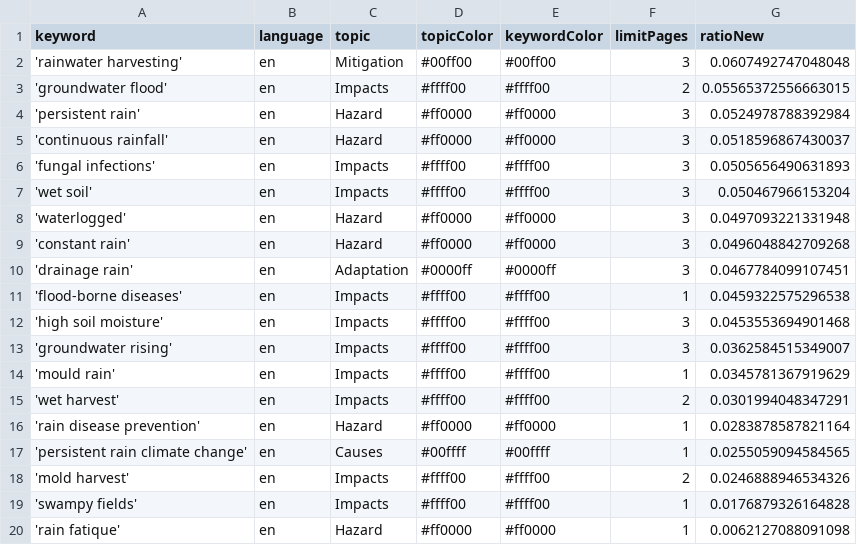
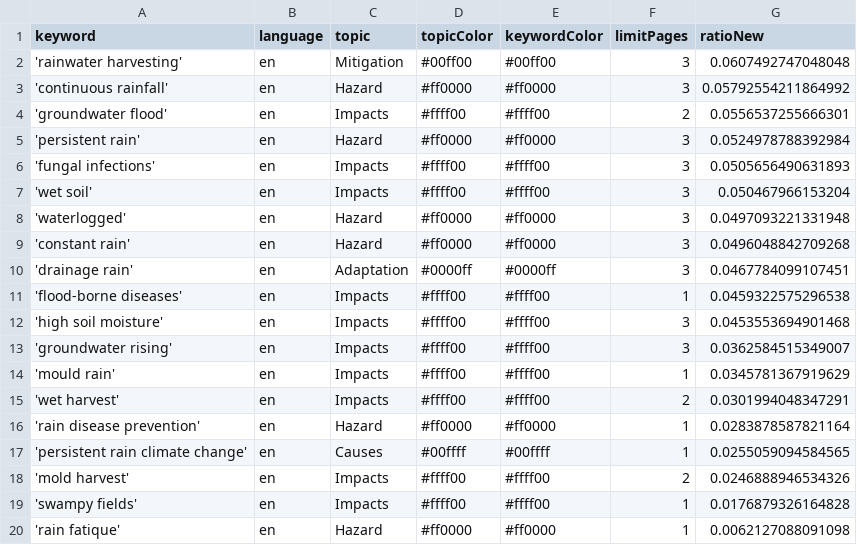
Before and after one commit to hb219-news/wetSpellIsComing, a CSV file: keywords.csv, drawn as a sheet.

```diff
--- a/keywords.csv
+++ b/keywords.csv
@@ -2,5 +2,5 @@ keyword,language,topic,topicColor,keywordColor,limitPages,ratioNew
 'rainwater harvesting',en,Mitigation,#00ff00,#00ff00,3,0.0607492747048048
-'groundwater flood',en,Impacts,#ffff00,#ffff00,2,0.05565372556663015
+'continuous rainfall',en,Hazard,#ff0000,#ff0000,3,0.05792554211864992
+'groundwater flood',en,Impacts,#ffff00,#ffff00,2,0.0556537255666301
 'persistent rain',en,Hazard,#ff0000,#ff0000,3,0.0524978788392984
-'continuous rainfall',en,Hazard,#ff0000,#ff0000,3,0.0518596867430037
 'fungal infections',en,Impacts,#ffff00,#ffff00,3,0.0505656490631893
```
Also changed, not shown: csv/news_2026_05.csv, 1 other file.
